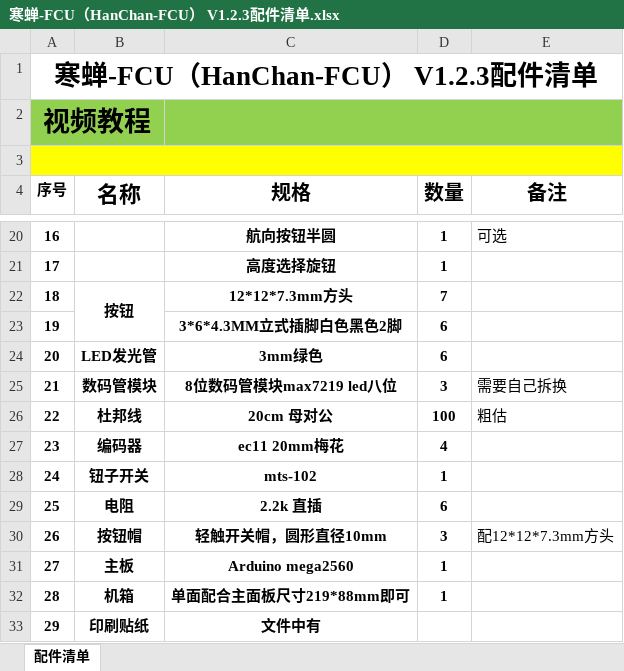
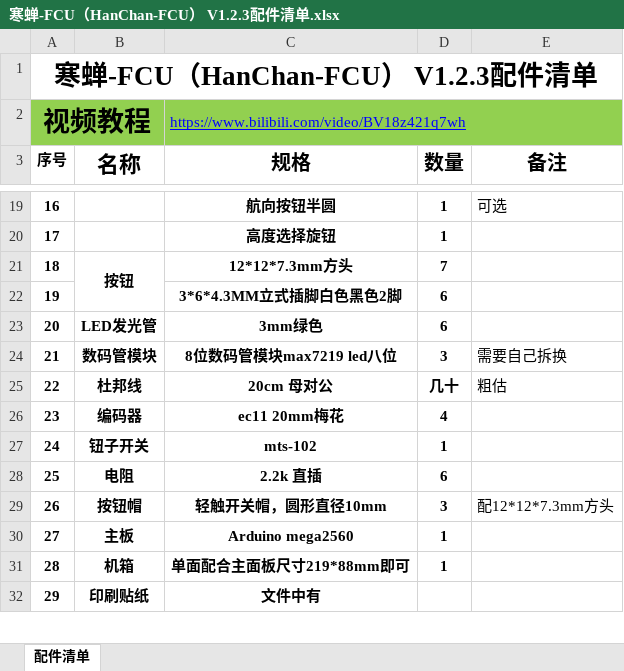
Before and after one commit to TKOT/HanChan-FCU, an Excel workbook: 寒蝉-FCU（HanChan-FCU） V1.2.3配件清单.xlsx, sheet 配件清单, drawn as a sheet; only a part is shown, gaps mark what is left out; values as stored, in another font and other column widths than the file's, no borders; removed rows and columns are numbered as before the commit, all else as after; the diff names each change by its address in the sheet, - before the commit and + after, or states it on an @@ line.

```diff
--- a/寒蝉-FCU（HanChan-FCU） V1.2.3配件清单.xlsx (sheet 配件清单)
+++ b/寒蝉-FCU（HanChan-FCU） V1.2.3配件清单.xlsx (sheet 配件清单)
-C2 (规格): (empty)
+C2 (规格): https://www.bilibili.com/video/BV18z421q7wh
-row 3: (empty)
-D25 (数量): 100
+D25 (数量): 几十
```
Also changed, not shown: 1 other file.
